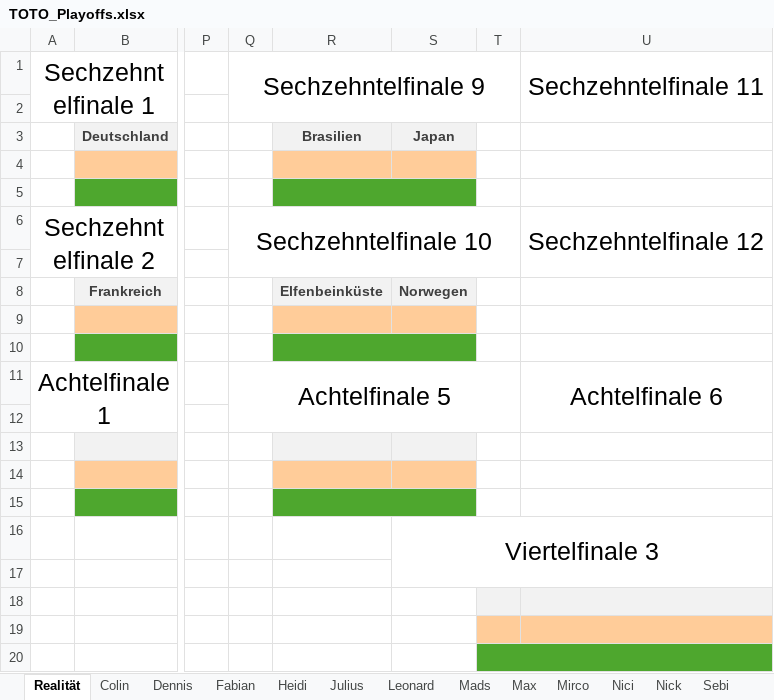
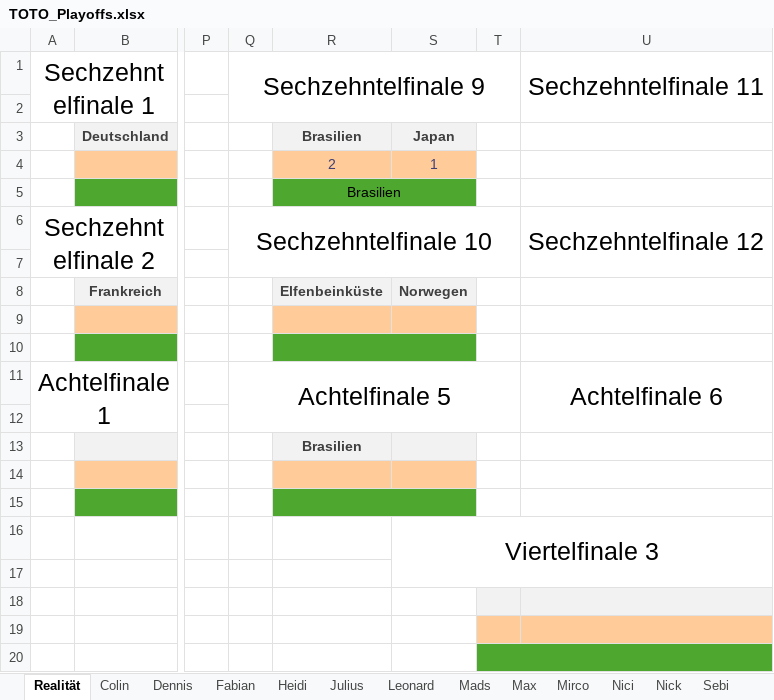
Before and after one commit to Dummisa/toto-wm2026, an Excel workbook: data/TOTO_Playoffs.xlsx, sheet Realität, drawn as a sheet; only a part is shown, gaps mark what is left out; values as stored, in another font and other column widths than the file's, no borders; the diff names each change by its address in the sheet, - before the commit and + after, or states it on an @@ line.

Commit message:
Alles

```diff
--- a/data/TOTO_Playoffs.xlsx (sheet Realität)
+++ b/data/TOTO_Playoffs.xlsx (sheet Realität)
-R4: (empty)
+R4: 2
-S4: (empty)
+S4: 1
-R5: (empty)
+R5: Brasilien
-R13: (empty)
+R13: Brasilien
```
